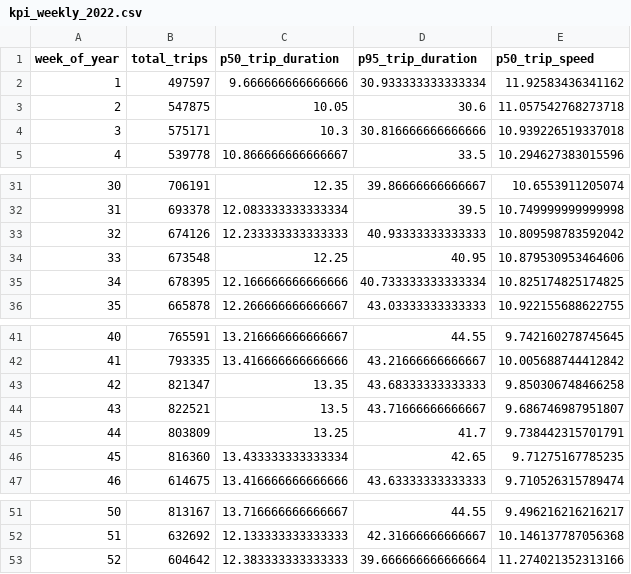
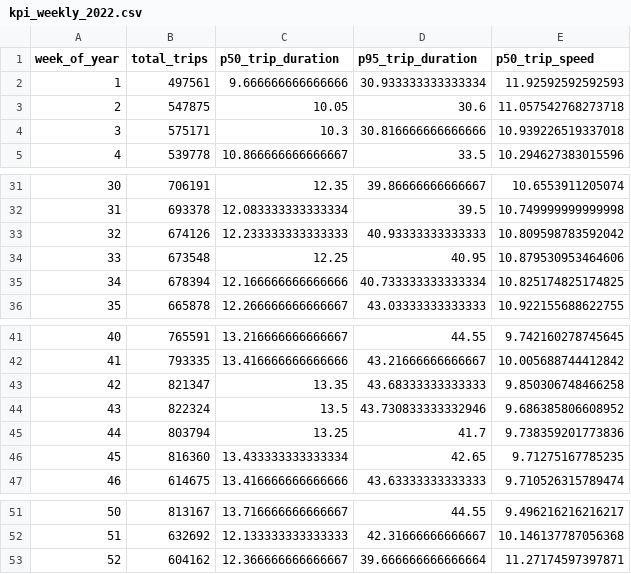
Before and after one commit to taintedsilk/NYC-TLC-Taxi-Trips-DataProcessing-Group1.4, a CSV file: processed/kpi_weekly_2022.csv, drawn as a sheet; only a part is shown, gaps mark what is left out.

```diff
--- a/processed/kpi_weekly_2022.csv
+++ b/processed/kpi_weekly_2022.csv
@@ -1,3 +1,3 @@
 week_of_year,total_trips,p50_trip_duration,p95_trip_duration,p50_trip_speed
-1,497597,9.666666666666666,30.933333333333334,11.92583436341162
+1,497561,9.666666666666666,30.933333333333334,11.92592592592593
 2,547875,10.05,30.6,11.057542768273718
@@ -34,3 +34,3 @@ week_of_year,total_trips,p50_trip_duration,p95_trip_duration,p50_trip_speed
 33,673548,12.25,40.95,10.879530953464606
-34,678395,12.166666666666666,40.733333333333334,10.825174825174825
+34,678394,12.166666666666666,40.733333333333334,10.825174825174825
 35,665878,12.266666666666667,43.03333333333333,10.922155688622755
@@ -43,4 +43,4 @@ week_of_year,total_trips,p50_trip_duration,p95_trip_duration,p50_trip_speed
 42,821347,13.35,43.68333333333333,9.850306748466258
-43,822521,13.5,43.71666666666667,9.686746987951807
-44,803809,13.25,41.7,9.738442315701791
+43,822324,13.5,43.730833333332946,9.686385806608952
+44,803794,13.25,41.7,9.738359201773836
 45,816360,13.433333333333334,42.65,9.71275167785235
@@ -52,2 +52,2 @@ week_of_year,total_trips,p50_trip_duration,p95_trip_duration,p50_trip_speed
 51,632692,12.133333333333333,42.31666666666667,10.146137787056368
-52,604642,12.383333333333333,39.666666666666664,11.274021352313166
+52,604162,12.366666666666667,39.666666666666664,11.27174597397871
```
Also changed, not shown: processed/kpi_daily_2022.csv, processed/kpi_monthly_2022.csv, 4 other files.
